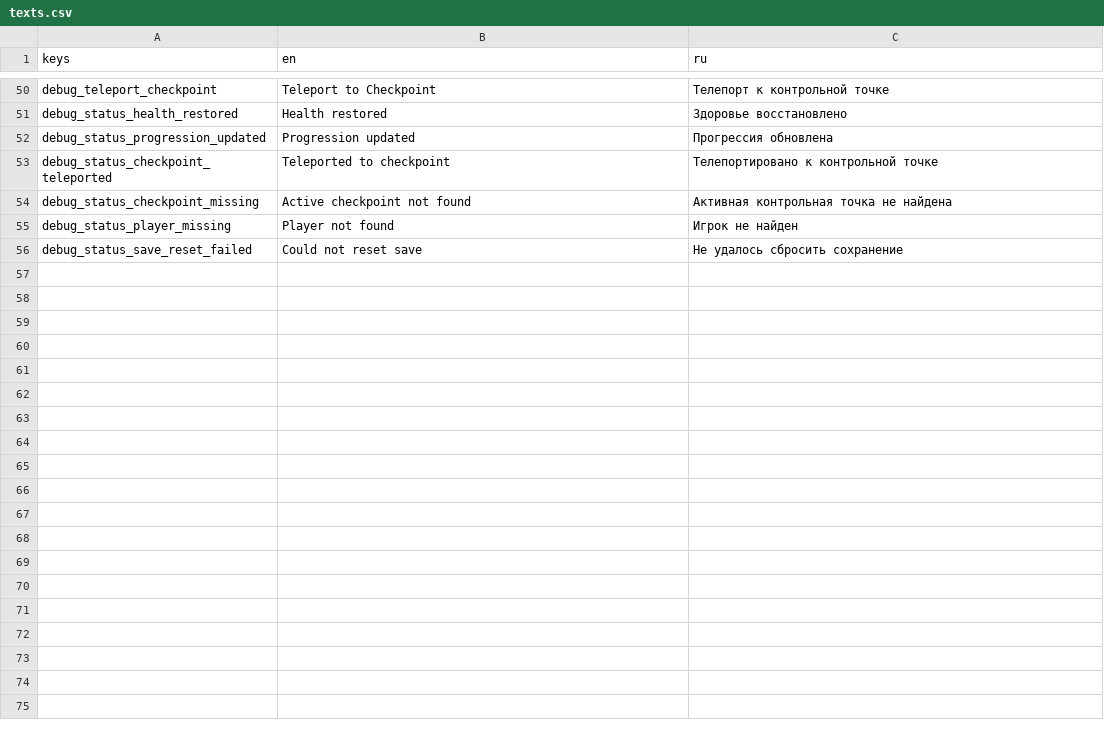
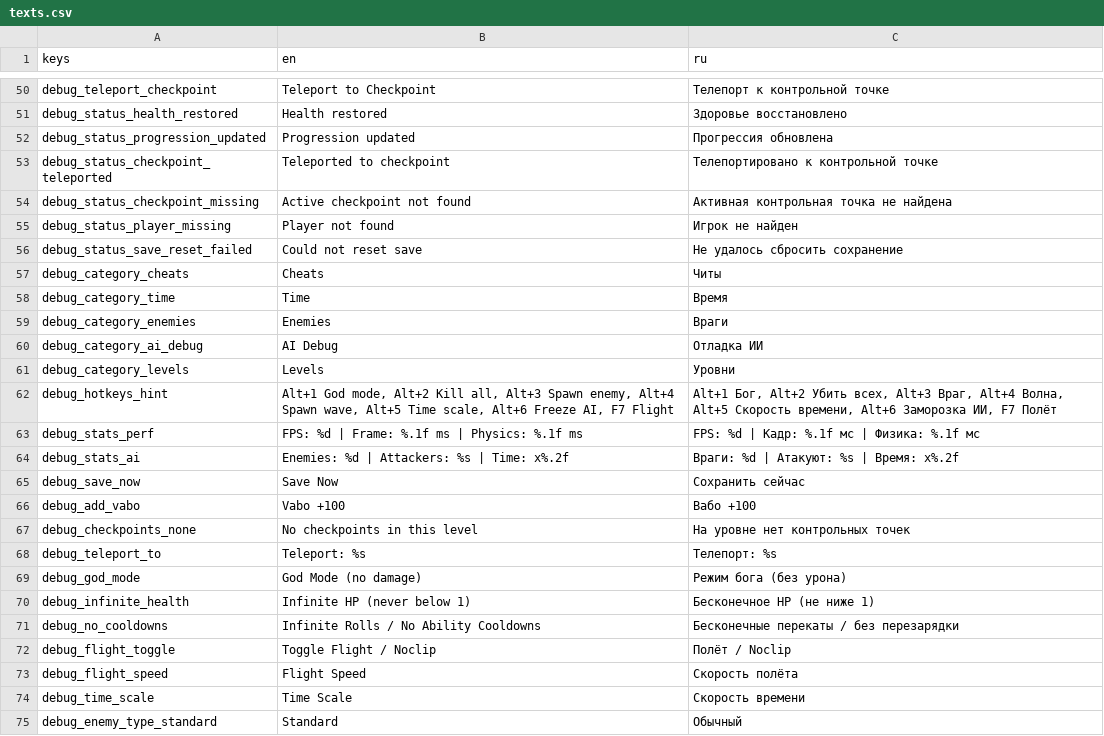
Before and after one commit to voganart/zeldaclone, a CSV file: assets/translations/texts.csv, drawn as a sheet; only a part is shown, gaps mark what is left out; the diff covers the shown part only; the diff names each change by its address in the sheet, - before the commit and + after, or states it on an @@ line.

```diff
--- a/assets/translations/texts.csv
+++ b/assets/translations/texts.csv
+row 57: debug_category_cheats | Cheats | Читы
+row 58: debug_category_time | Time | Время
+row 59: debug_category_enemies | Enemies | Враги
+row 60: debug_category_ai_debug | AI Debug | Отладка ИИ
+row 61: debug_category_levels | Levels | Уровни
+row 62: debug_hotkeys_hint | Alt+1 God mode, Alt+2 Kill all, Alt+3 Spawn enemy, Alt+4 Spawn wave, Alt+5 Time scale, Alt+6 Freeze AI, F7 Flight | Alt+1 Бог, Alt+2 Убить всех, Alt+3 Враг, Alt+4 Волна, Alt+5 Скорость времени, Alt+6 Заморозка ИИ, F7 Полёт
+row 63: debug_stats_perf | FPS: %d | Frame: %.1f ms | Physics: %.1f ms | FPS: %d | Кадр: %.1f мс | Физика: %.1f мс
+row 64: debug_stats_ai | Enemies: %d | Attackers: %s | Time: x%.2f | Враги: %d | Атакуют: %s | Время: x%.2f
+row 65: debug_save_now | Save Now | Сохранить сейчас
+row 66: debug_add_vabo | Vabo +100 | Вабо +100
+row 67: debug_checkpoints_none | No checkpoints in this level | На уровне нет контрольных точек
+row 68: debug_teleport_to | Teleport: %s | Телепорт: %s
+row 69: debug_god_mode | God Mode (no damage) | Режим бога (без урона)
+row 70: debug_infinite_health | Infinite HP (never below 1) | Бесконечное HP (не ниже 1)
+row 71: debug_no_cooldowns | Infinite Rolls / No Ability Cooldowns | Бесконечные перекаты / без перезарядки
+row 72: debug_flight_toggle | Toggle Flight / Noclip | Полёт / Noclip
+row 73: debug_flight_speed | Flight Speed | Скорость полёта
+row 74: debug_time_scale | Time Scale | Скорость времени
+row 75: debug_enemy_type_standard | Standard | Обычный
```
Also changed, not shown: 17 added rows elsewhere in this file, 21 other files.
